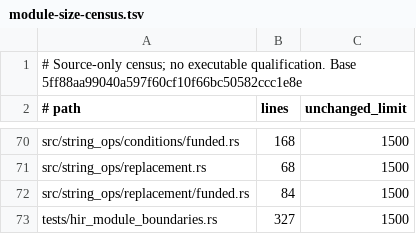
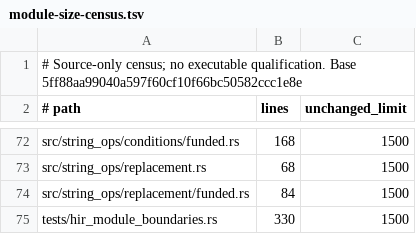
Before and after one commit to devdotbo/semaprax, a TSV file: docs/evidence/opt810/module-size-census.tsv, drawn as a sheet; only a part is shown, gaps mark what is left out; the diff covers the shown part only.

```diff
--- a/docs/evidence/opt810/module-size-census.tsv
+++ b/docs/evidence/opt810/module-size-census.tsv
@@ -72,2 +74,2 @@ src/string_ops/replacement.rs	68	1500
 src/string_ops/replacement/funded.rs	84	1500
-tests/hir_module_boundaries.rs	327	1500
+tests/hir_module_boundaries.rs	330	1500
```
Also changed, not shown: 2 added rows and 7 edited cells elsewhere in this file, 10 other files.
